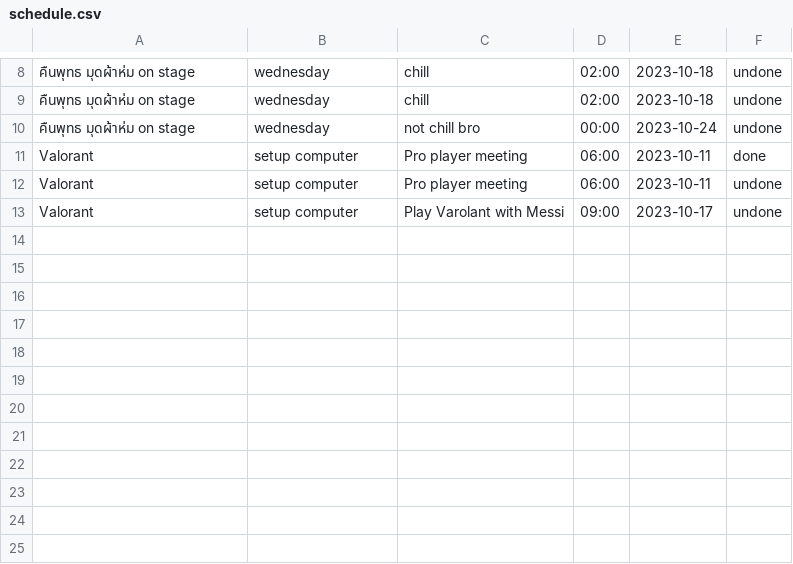
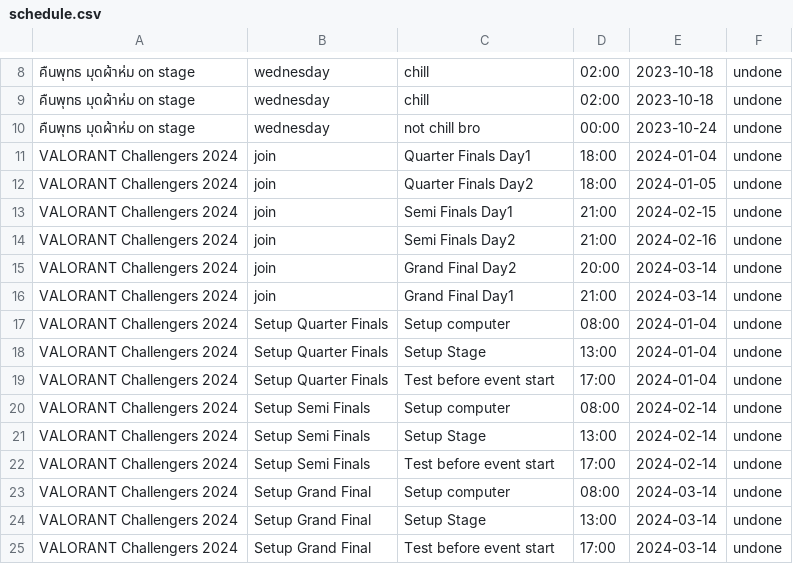
Before and after one commit to GustPK/TofuEvent, a CSV file: data/schedule.csv, drawn as a sheet; only a part is shown, gaps mark what is left out; removed rows and columns are numbered as before the commit, all else as after; the diff names each change by its address in the sheet, - before the commit and + after, or states it on an @@ line.

```diff
--- a/data/schedule.csv
+++ b/data/schedule.csv
-row 11: Valorant | setup computer | Pro player meeting | 06:00 | 2023-10-11 | done
-row 12: Valorant | setup computer | Pro player meeting | 06:00 | 2023-10-11 | undone
-row 13: Valorant | setup computer | Play Varolant with Messi | 09:00 | 2023-10-17 | undone
+row 11: VALORANT Challengers 2024 | join | Quarter Finals Day1 | 18:00 | 2024-01-04 | undone
+row 12: VALORANT Challengers 2024 | join | Quarter Finals Day2 | 18:00 | 2024-01-05 | undone
+row 13: VALORANT Challengers 2024 | join | Semi Finals Day1 | 21:00 | 2024-02-15 | undone
+row 14: VALORANT Challengers 2024 | join | Semi Finals Day2 | 21:00 | 2024-02-16 | undone
+row 15: VALORANT Challengers 2024 | join | Grand Final Day2 | 20:00 | 2024-03-14 | undone
+row 16: VALORANT Challengers 2024 | join | Grand Final Day1 | 21:00 | 2024-03-14 | undone
+row 17: VALORANT Challengers 2024 | Setup Quarter Finals | Setup computer | 08:00 | 2024-01-04 | undone
+row 18: VALORANT Challengers 2024 | Setup Quarter Finals | Setup Stage | 13:00 | 2024-01-04 | undone
+row 19: VALORANT Challengers 2024 | Setup Quarter Finals | Test before event start | 17:00 | 2024-01-04 | undone
+row 20: VALORANT Challengers 2024 | Setup Semi Finals | Setup computer | 08:00 | 2024-02-14 | undone
+row 21: VALORANT Challengers 2024 | Setup Semi Finals | Setup Stage | 13:00 | 2024-02-14 | undone
+row 22: VALORANT Challengers 2024 | Setup Semi Finals | Test before event start | 17:00 | 2024-02-14 | undone
+row 23: VALORANT Challengers 2024 | Setup Grand Final | Setup computer | 08:00 | 2024-03-14 | undone
+row 24: VALORANT Challengers 2024 | Setup Grand Final | Setup Stage | 13:00 | 2024-03-14 | undone
+row 25: VALORANT Challengers 2024 | Setup Grand Final | Test before event start | 17:00 | 2024-03-14 | undone
```
Also changed, not shown: data/Account.csv, data/EventList.csv, 10 other files.
